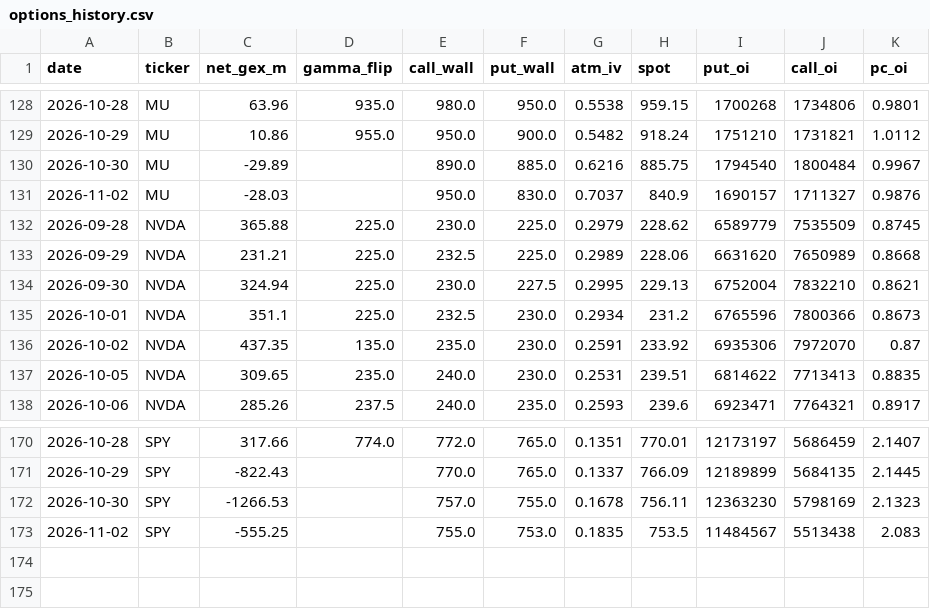
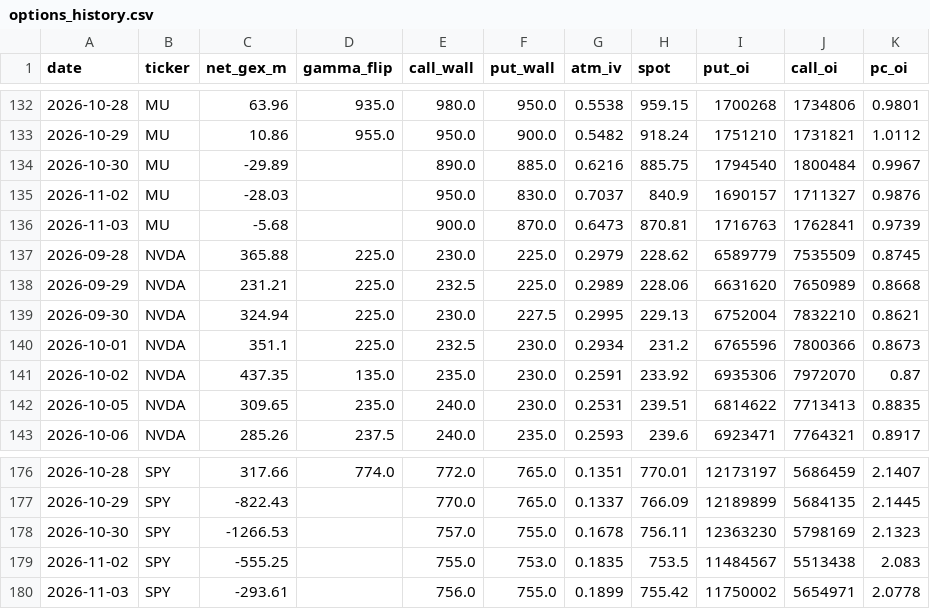
Before and after one commit to louisctlau/asset-mix-dashboard, a CSV file: data/options_history.csv, drawn as a sheet; only a part is shown, gaps mark what is left out; the diff covers the shown part only.

```diff
--- a/data/options_history.csv
+++ b/data/options_history.csv
@@ -131,2 +135,3 @@ date,ticker,net_gex_m,gamma_flip,call_wall,put_wall,atm_iv,spot,put_oi,call_oi,p
 2026-11-02,MU,-28.03,,950.0,830.0,0.7037,840.9,1690157,1711327,0.9876
+2026-11-03,MU,-5.68,,900.0,870.0,0.6473,870.81,1716763,1762841,0.9739
 2026-09-28,NVDA,365.88,225.0,230.0,225.0,0.2979,228.62,6589779,7535509,0.8745
@@ -173 +179,2 @@ date,ticker,net_gex_m,gamma_flip,call_wall,put_wall,atm_iv,spot,put_oi,call_oi,p
 2026-11-02,SPY,-555.25,,755.0,753.0,0.1835,753.5,11484567,5513438,2.083
+2026-11-03,SPY,-293.61,,756.0,755.0,0.1899,755.42,11750002,5654971,2.0778
```
Also changed, not shown: 5 added rows elsewhere in this file.
